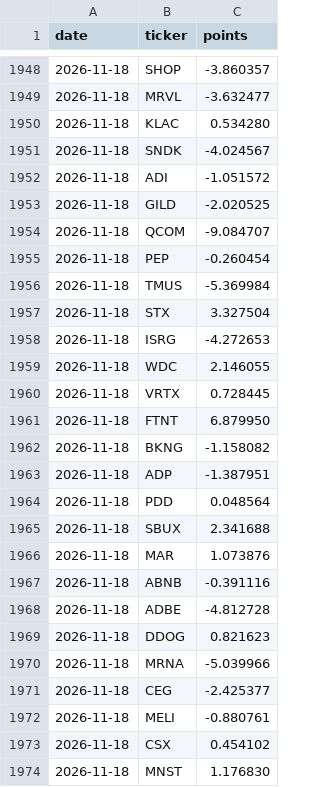
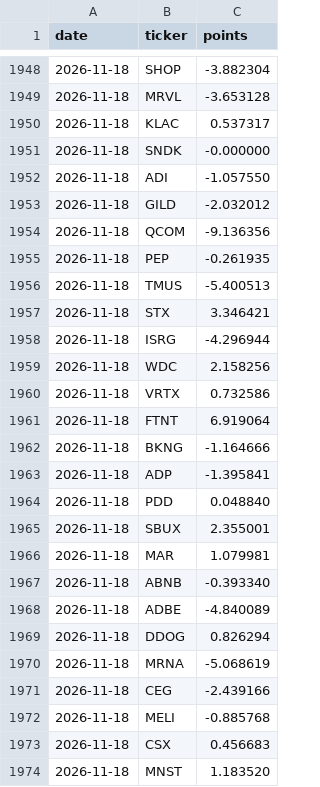
Before and after one commit to ahsinali/ndx-contributors, a CSV file: data/log/daily_contrib.csv, drawn as a sheet; only a part is shown, gaps mark what is left out; the diff covers the shown part only.

```diff
--- a/data/log/daily_contrib.csv
+++ b/data/log/daily_contrib.csv
@@ -1948,27 +1948,27 @@ date,ticker,points
-2026-11-18,SHOP,-3.860357
-2026-11-18,MRVL,-3.632477
-2026-11-18,KLAC,0.534280
-2026-11-18,SNDK,-4.024567
-2026-11-18,ADI,-1.051572
-2026-11-18,GILD,-2.020525
-2026-11-18,QCOM,-9.084707
-2026-11-18,PEP,-0.260454
-2026-11-18,TMUS,-5.369984
-2026-11-18,STX,3.327504
-2026-11-18,ISRG,-4.272653
-2026-11-18,WDC,2.146055
-2026-11-18,VRTX,0.728445
-2026-11-18,FTNT,6.879950
-2026-11-18,BKNG,-1.158082
-2026-11-18,ADP,-1.387951
-2026-11-18,PDD,0.048564
-2026-11-18,SBUX,2.341688
-2026-11-18,MAR,1.073876
-2026-11-18,ABNB,-0.391116
-2026-11-18,ADBE,-4.812728
-2026-11-18,DDOG,0.821623
-2026-11-18,MRNA,-5.039966
-2026-11-18,CEG,-2.425377
-2026-11-18,MELI,-0.880761
-2026-11-18,CSX,0.454102
-2026-11-18,MNST,1.176830
+2026-11-18,SHOP,-3.882304
+2026-11-18,MRVL,-3.653128
+2026-11-18,KLAC,0.537317
+2026-11-18,SNDK,-0.000000
+2026-11-18,ADI,-1.057550
+2026-11-18,GILD,-2.032012
+2026-11-18,QCOM,-9.136356
+2026-11-18,PEP,-0.261935
+2026-11-18,TMUS,-5.400513
+2026-11-18,STX,3.346421
+2026-11-18,ISRG,-4.296944
+2026-11-18,WDC,2.158256
+2026-11-18,VRTX,0.732586
+2026-11-18,FTNT,6.919064
+2026-11-18,BKNG,-1.164666
+2026-11-18,ADP,-1.395841
+2026-11-18,PDD,0.048840
+2026-11-18,SBUX,2.355001
+2026-11-18,MAR,1.079981
+2026-11-18,ABNB,-0.393340
+2026-11-18,ADBE,-4.840089
+2026-11-18,DDOG,0.826294
+2026-11-18,MRNA,-5.068619
+2026-11-18,CEG,-2.439166
+2026-11-18,MELI,-0.885768
+2026-11-18,CSX,0.456683
+2026-11-18,MNST,1.183520
```
Also changed, not shown: 74 edited cells elsewhere in this file, data/log/daily_index.csv, 1 other file.
